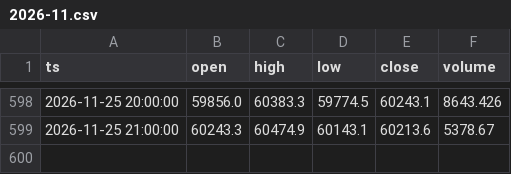
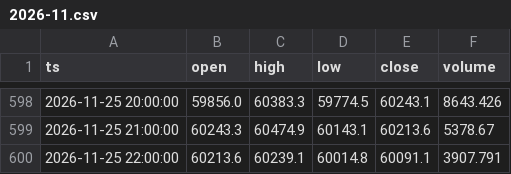
Before and after one commit to infossienzo-ui/detecteur-btc, a CSV file: data/h1/2026-11.csv, drawn as a sheet; only a part is shown, gaps mark what is left out; the diff names each change by its address in the sheet, - before the commit and + after, or states it on an @@ line.

```diff
--- a/data/h1/2026-11.csv
+++ b/data/h1/2026-11.csv
+row 600: 2026-11-25 22:00:00 | 60213.6 | 60239.1 | 60014.8 | 60091.1 | 3907.791
```
Also changed, not shown: 1 other file.
